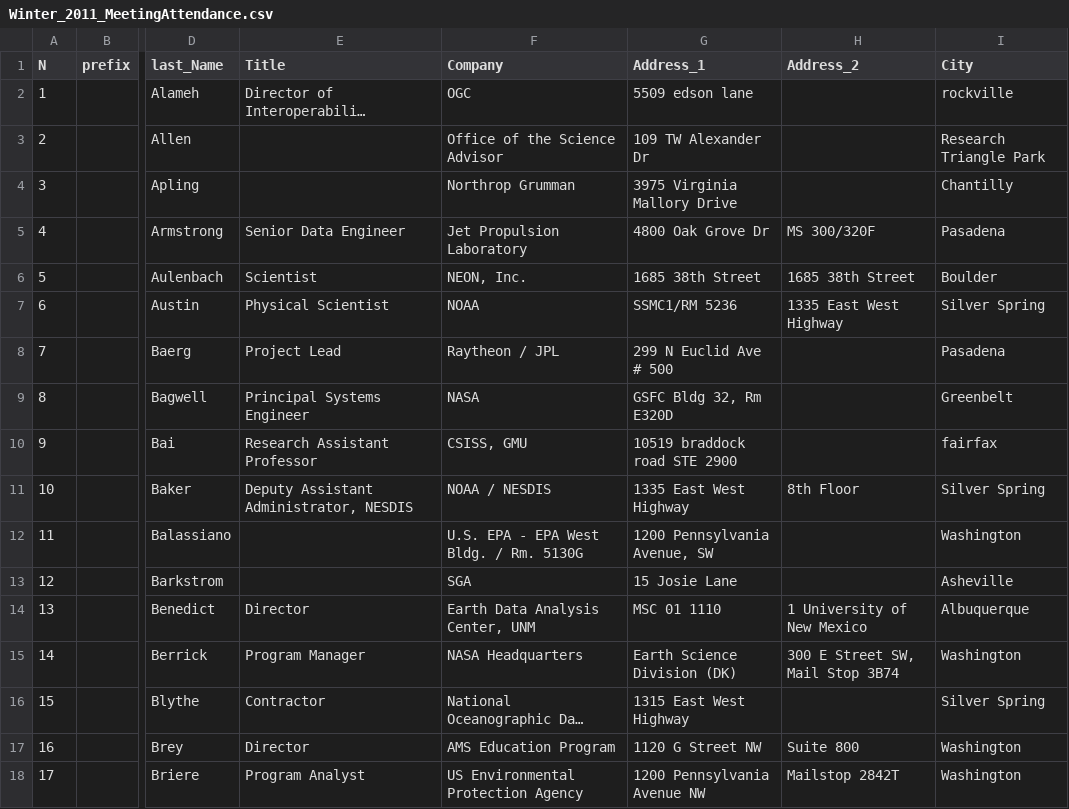
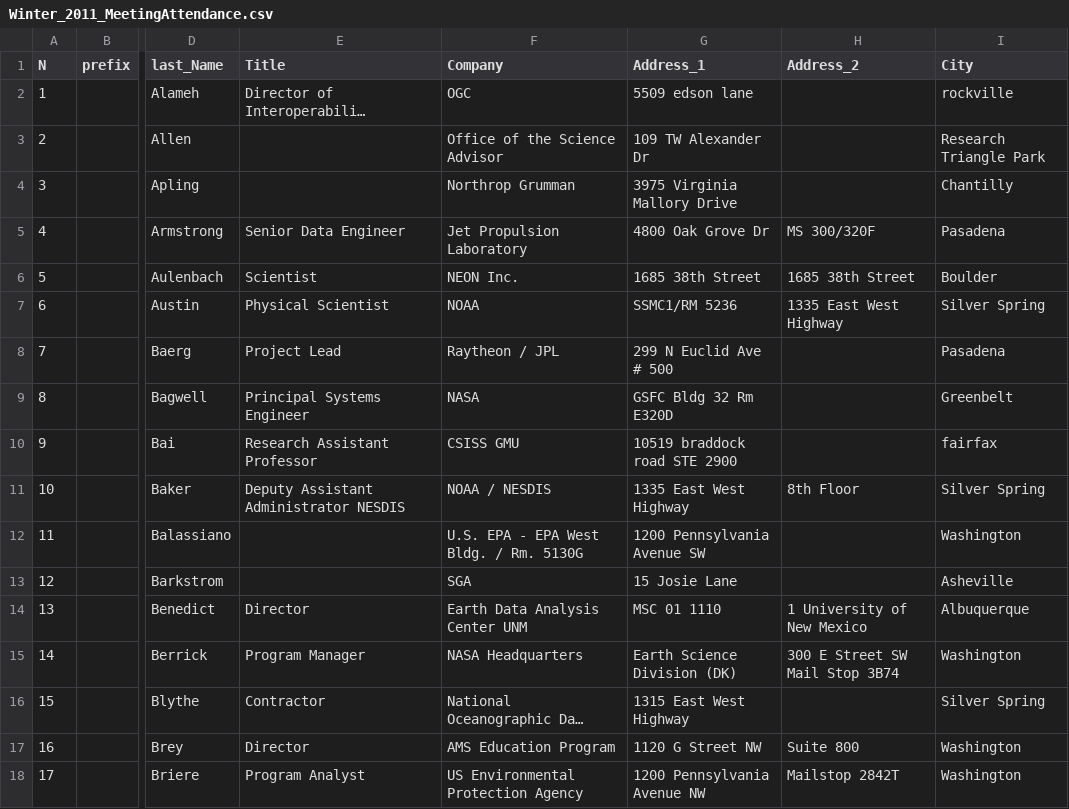
Before and after one commit to rozele/linked-open-data-essi, a CSV file: resources/ESIP/Winter_2011_MeetingAttendance.csv, drawn as a sheet; only a part is shown, gaps mark what is left out; long unchanged cells end in …; the diff covers the shown part only; the diff names each change by its address in the sheet, - before the commit and + after, or states it on an @@ line.

```diff
--- a/resources/ESIP/Winter_2011_MeetingAttendance.csv
+++ b/resources/ESIP/Winter_2011_MeetingAttendance.csv
-F6 (Company): NEON, Inc.
+F6 (Company): NEON Inc.
-G9 (Address_1): GSFC Bldg 32, Rm E320D
+G9 (Address_1): GSFC Bldg 32 Rm E320D
-F10 (Company): CSISS, GMU
+F10 (Company): CSISS GMU
-E11 (Title): Deputy Assistant Administrator, NESDIS
+E11 (Title): Deputy Assistant Administrator NESDIS
-G12 (Address_1): 1200 Pennsylvania Avenue, SW
+G12 (Address_1): 1200 Pennsylvania Avenue SW
-F14 (Company): Earth Data Analysis Center, UNM
+F14 (Company): Earth Data Analysis Center UNM
-H15 (Address_2): 300 E Street SW, Mail Stop 3B74
+H15 (Address_2): 300 E Street SW Mail Stop 3B74
```
Also changed, not shown: 55 edited cells elsewhere in this file, resources/ESIP/Summer_2009_MeetingAttendance.csv, resources/ESIP/Summer_2010_MeetingAttendance.csv, 9 other files.
